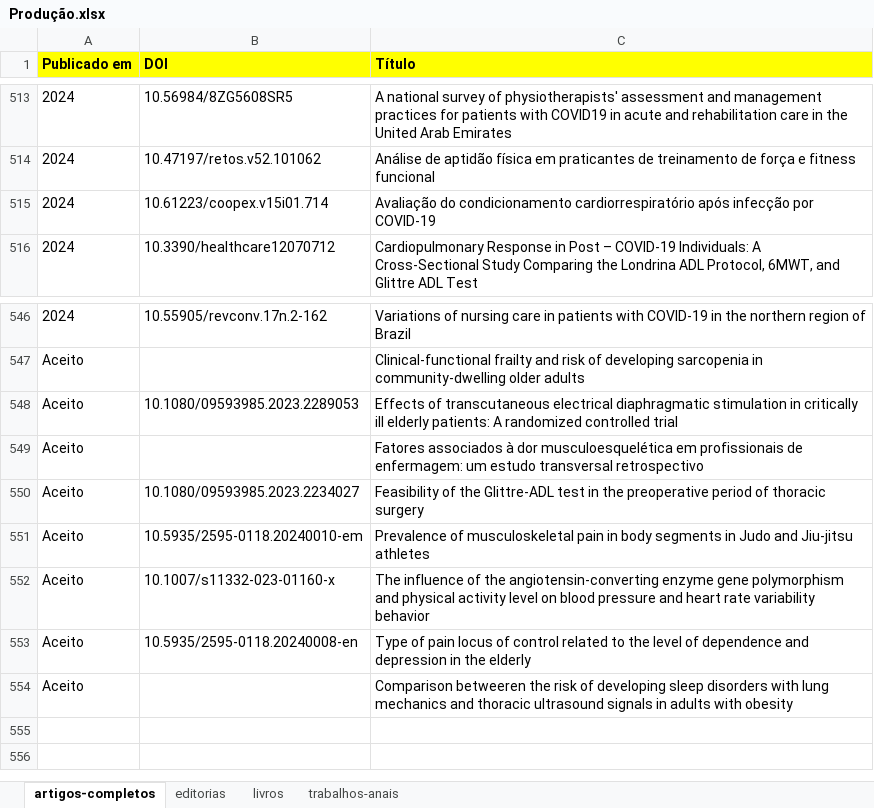
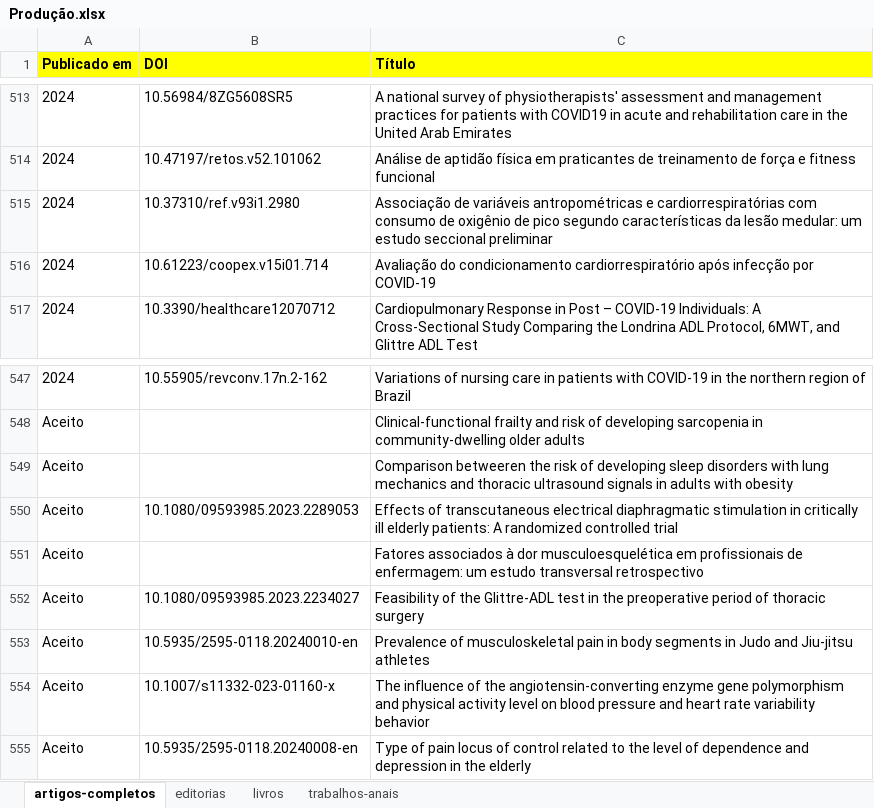
Before and after one commit to ppgcr-unisuam/observatoriocr, an Excel workbook: PPG/Produção.xlsx, sheet artigos-completos, drawn as a sheet; only a part is shown, gaps mark what is left out; values as stored, in another font and other column widths than the file's, no borders; conditional formats not drawn; addresses are those after the commit; the diff names each change by its address in the sheet, - before the commit and + after, or states it on an @@ line.

```diff
--- a/PPG/Produção.xlsx (sheet artigos-completos)
+++ b/PPG/Produção.xlsx (sheet artigos-completos)
+row 515: 2024 | 10.37310/ref.v93i1.2980 | Associação de variáveis antropométricas e cardiorrespiratórias com consumo de oxigênio de pico segundo características da lesão medular: um estudo seccional preliminar
@@ row 554 moved to row 549: Aceito @@
-B553 (DOI): 10.5935/2595-0118.20240010-em
+B553 (DOI): 10.5935/2595-0118.20240010-en
```
Also changed, not shown: PPG/Internacionalização.xlsx, PPG/Prêmios.xlsx, 40 other files.
